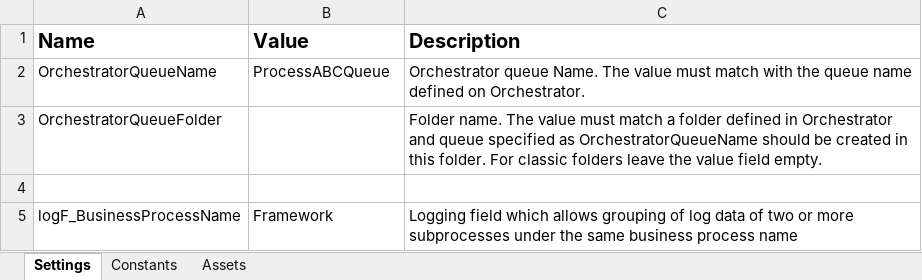
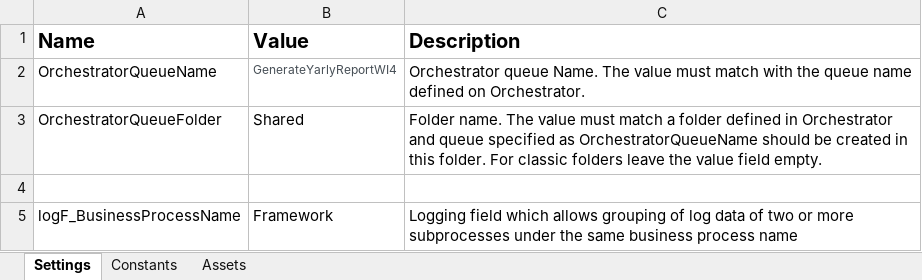
Before and after one commit to Lsharma6/GenerateYearlyReport, an Excel workbook: Data/Config.xlsx, sheet Settings, drawn as a sheet; values as stored, in another font and other column widths than the file's, no borders; the diff names each change by its address in the sheet, - before the commit and + after, or states it on an @@ line.

Commit message:
download vendor report

```diff
--- a/Data/Config.xlsx (sheet Settings)
+++ b/Data/Config.xlsx (sheet Settings)
-B2 (Value): ProcessABCQueue
+B2 (Value): GenerateYarlyReportWI4
-B2 text colour: black
+B2 text colour: #464E55, text size: smaller
-B3 (Value): (empty)
+B3 (Value): Shared
```
Also changed, not shown: 21 other files.
